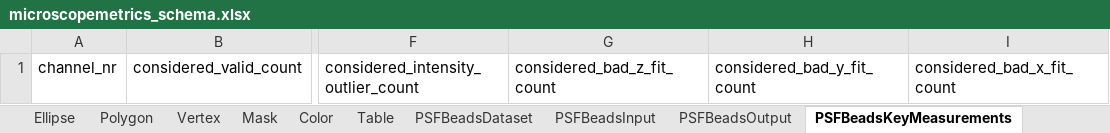
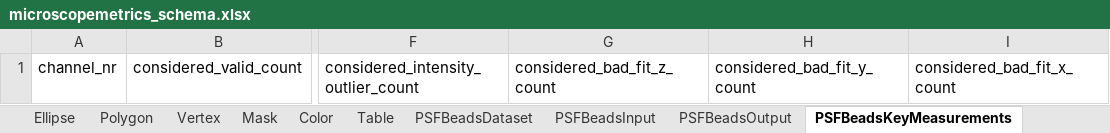
Before and after one commit to juliomateoslangerak/microscopemetrics-schema, an Excel workbook: project/excel/microscopemetrics_schema.xlsx, sheet PSFBeadsKeyMeasurements, drawn as a sheet; only a part is shown, gaps mark what is left out; values as stored, in another font and other column widths than the file's, no borders; the diff names each change by its address in the sheet, - before the commit and + after, or states it on an @@ line.

Commit message:
renamed considered_bad_y_fit_count to considered_bad_fit_y_count and other dims

```diff
--- a/project/excel/microscopemetrics_schema.xlsx (sheet PSFBeadsKeyMeasurements)
+++ b/project/excel/microscopemetrics_schema.xlsx (sheet PSFBeadsKeyMeasurements)
-G1: considered_bad_z_fit_count
+G1: considered_bad_fit_z_count
-H1: considered_bad_y_fit_count
+H1: considered_bad_fit_y_count
-I1: considered_bad_x_fit_count
+I1: considered_bad_fit_x_count
```
Also changed, not shown: 11 other files.
